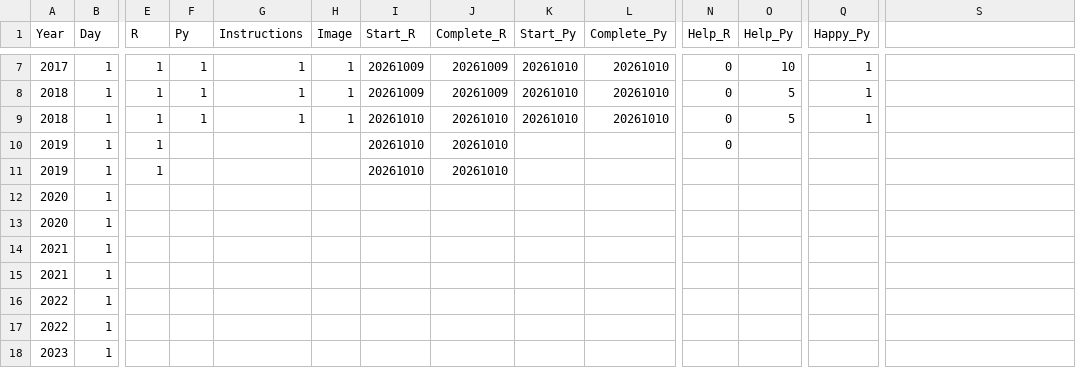
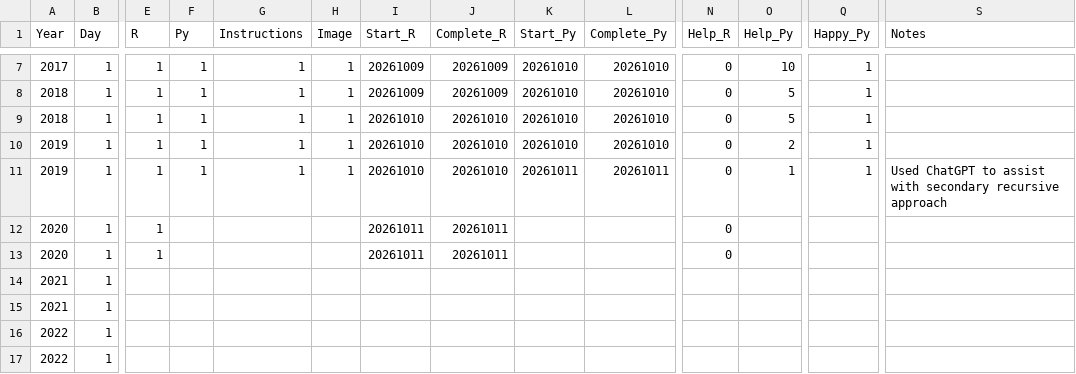
Before and after one commit to justinholland85/AoC, a CSV file: AoC_Status.csv, drawn as a sheet; only a part is shown, gaps mark what is left out; the shorter side is filled out with more unchanged rows; removed rows and columns are numbered as before the commit, all else as after; rows hold the shown columns only; the diff names each change by its address in the sheet, - before the commit and + after, or states it on an @@ line.

```diff
--- a/AoC_Status.csv
+++ b/AoC_Status.csv
-S1: (empty)
+S1: Notes
-F10:F11 (Py): (empty)
+F10:F11 (Py): 1
-G10:G11 (Instructions): (empty)
+G10:G11 (Instructions): 1
-H10:H11 (Image): (empty)
+H10:H11 (Image): 1
-K10 (Start_Py): (empty)
+K10 (Start_Py): 20261010
-L10 (Complete_Py): (empty)
+L10 (Complete_Py): 20261010
-O10 (Help_Py): (empty)
+O10 (Help_Py): 2
-Q10:Q11 (Happy_Py): (empty)
+Q10:Q11 (Happy_Py): 1
-K11 (Start_Py): (empty)
+K11 (Start_Py): 20261011
-L11 (Complete_Py): (empty)
+L11 (Complete_Py): 20261011
-N11 (Help_R): (empty)
+N11 (Help_R): 0
-O11 (Help_Py): (empty)
+O11 (Help_Py): 1
-S11 (Notes): (empty)
+S11 (Notes): Used ChatGPT to assist with secondary recursive approach
-row 12: 2020 | 1
-row 13: 2020 | 1
+row 12: 2020 | 1 | 1 |  |  |  | 20261011 | 20261011 |  |  | 0
+row 13: 2020 | 1 | 1 |  |  |  | 20261011 | 20261011 |  |  | 0
```
Also changed, not shown: 9 other files.
